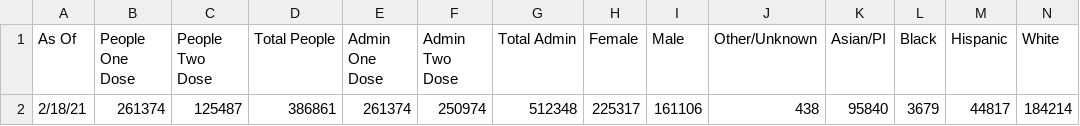
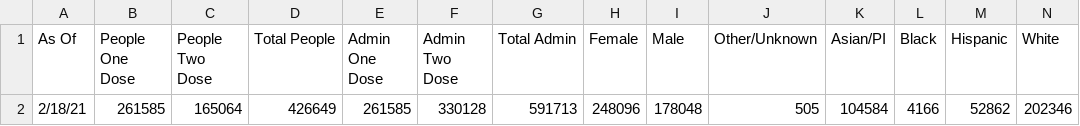
Before and after one commit to anthony-df-nguyen/occovid, a CSV file: public/manualdatasources/vaccine.csv, drawn as a sheet; only a part is shown; removed rows and columns are numbered as before the commit, all else as after; rows hold the shown columns only; the diff names each change by its address in the sheet, - before the commit and + after, or states it on an @@ line.

Commit message:
Updated weekly vaccine data

```diff
--- a/public/manualdatasources/vaccine.csv
+++ b/public/manualdatasources/vaccine.csv
-row 2: 2/18/21 | 261374 | 125487 | 386861 | 261374 | 250974 | 512348 | 225317 | 161106 | 438 | 95840 | 3679 | 44817 | 184214
+row 2: 2/18/21 | 261585 | 165064 | 426649 | 261585 | 330128 | 591713 | 248096 | 178048 | 505 | 104584 | 4166 | 52862 | 202346
```
Also changed, not shown: 1 other file.
